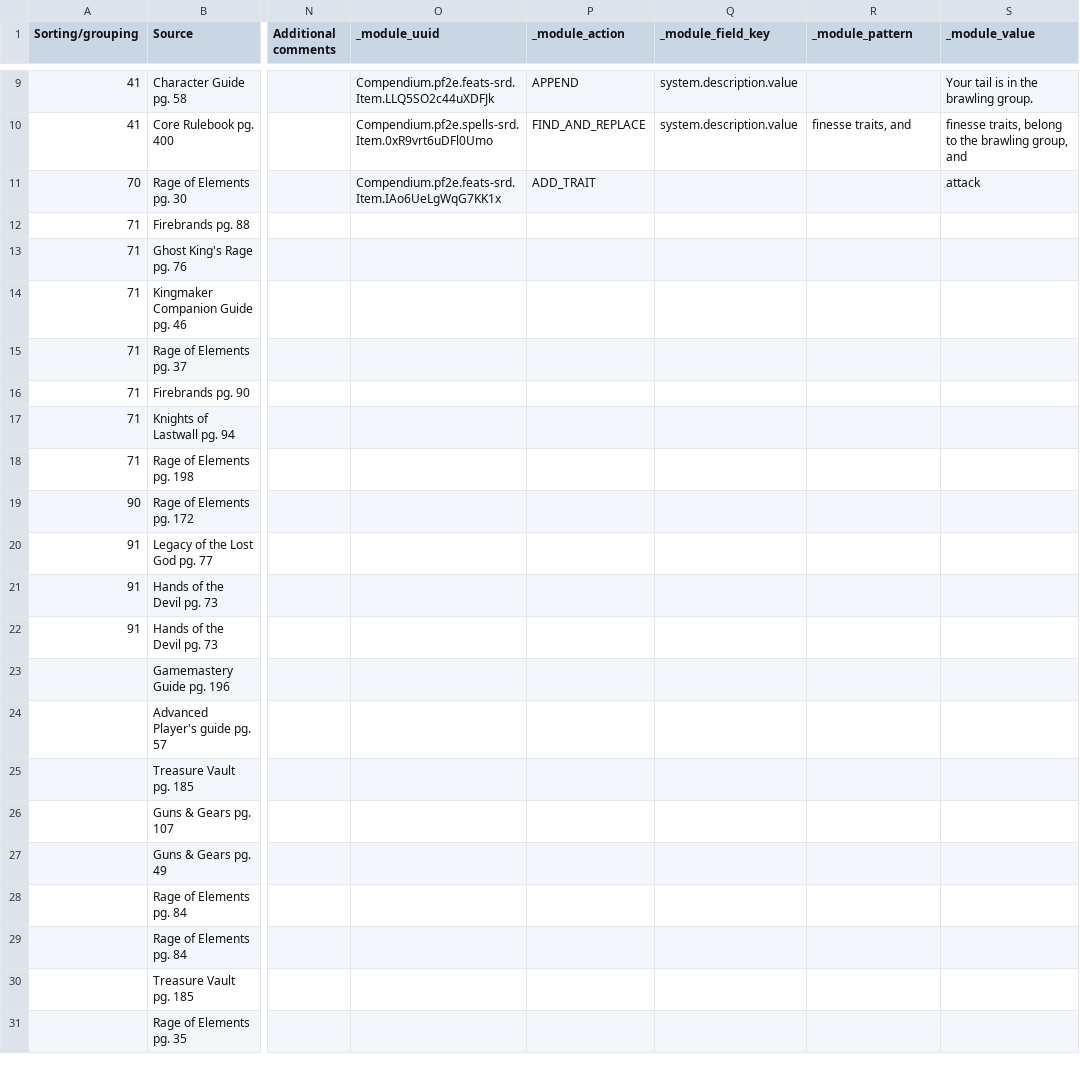
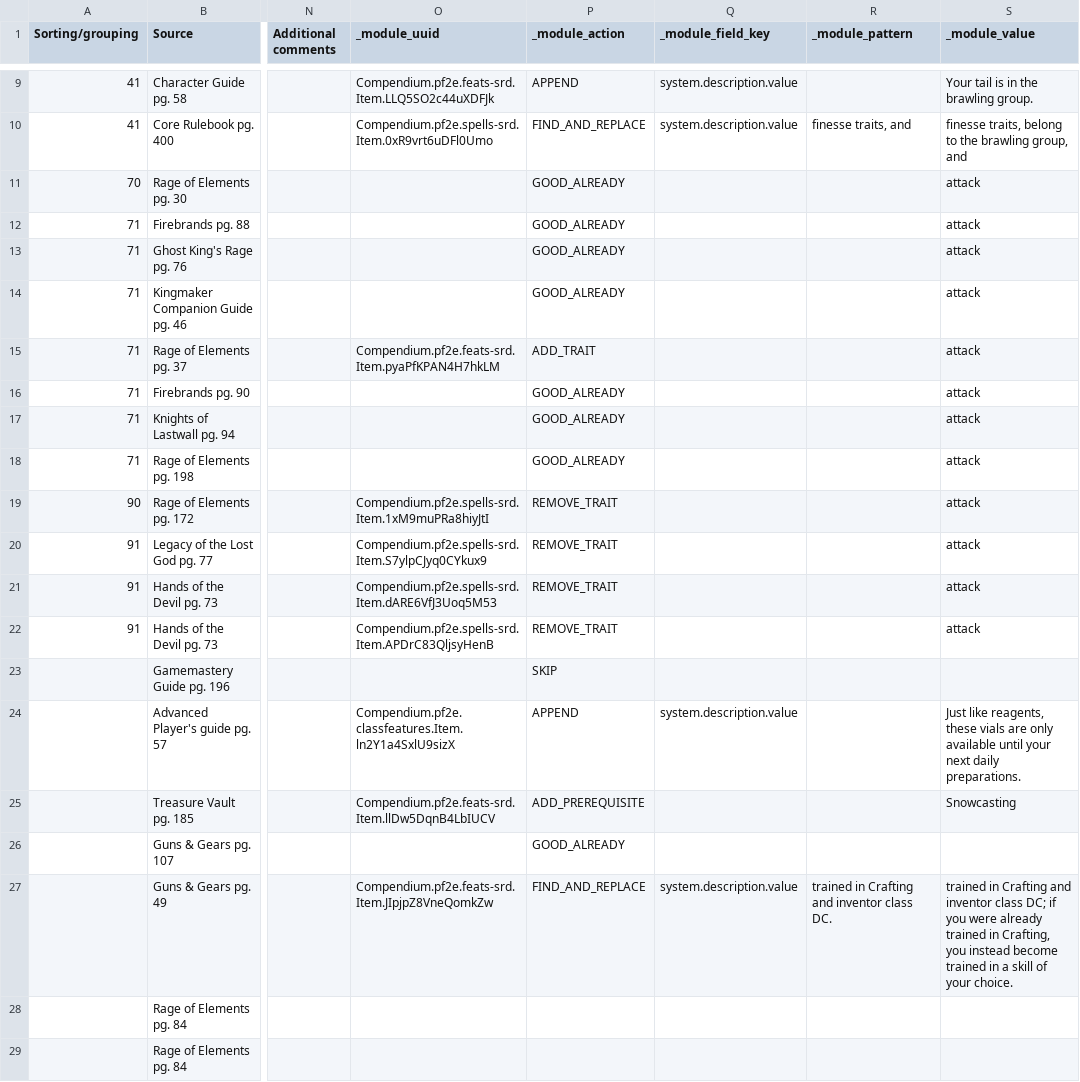
Before and after one commit to shemetz/pf2e-crowdsourced-community-corrections, a CSV file: dev-scripts/PF2E Crowdsourced Community Corrections - Errors.csv, drawn as a sheet; only a part is shown, gaps mark what is left out; the shorter side is filled out with more unchanged rows; the diff names each change by its address in the sheet, - before the commit and + after, or states it on an @@ line.

Commit message:
Fixed and added some update actions

```diff
--- a/dev-scripts/PF2E Crowdsourced Community Corrections - Errors.csv
+++ b/dev-scripts/PF2E Crowdsourced Community Corrections - Errors.csv
-O11 (_module_uuid): Compendium.pf2e.feats-srd.Item.IAo6UeLgWqG7KK1x
+O11 (_module_uuid): (empty)
-P11 (_module_action): ADD_TRAIT
+P11 (_module_action): GOOD_ALREADY
-P12:P14 (_module_action): (empty)
+P12:P14 (_module_action): GOOD_ALREADY
-S12:S22 (_module_value): (empty)
+S12:S22 (_module_value): attack
-O15 (_module_uuid): (empty)
+O15 (_module_uuid): Compendium.pf2e.feats-srd.Item.pyaPfKPAN4H7hkLM
-P15 (_module_action): (empty)
+P15 (_module_action): ADD_TRAIT
-P16:P18 (_module_action): (empty)
+P16:P18 (_module_action): GOOD_ALREADY
-O19 (_module_uuid): (empty)
+O19 (_module_uuid): Compendium.pf2e.spells-srd.Item.1xM9muPRa8hiyJtI
-P19:P22 (_module_action): (empty)
+P19:P22 (_module_action): REMOVE_TRAIT
-O20 (_module_uuid): (empty)
+O20 (_module_uuid): Compendium.pf2e.spells-srd.Item.S7ylpCJyq0CYkux9
-O21 (_module_uuid): (empty)
+O21 (_module_uuid): Compendium.pf2e.spells-srd.Item.dARE6VfJ3Uoq5M53
-O22 (_module_uuid): (empty)
+O22 (_module_uuid): Compendium.pf2e.spells-srd.Item.APDrC83QljsyHenB
-P23 (_module_action): (empty)
+P23 (_module_action): SKIP
-O24 (_module_uuid): (empty)
+O24 (_module_uuid): Compendium.pf2e.classfeatures.Item.ln2Y1a4SxlU9sizX
-P24 (_module_action): (empty)
+P24 (_module_action): APPEND
-Q24 (_module_field_key): (empty)
+Q24 (_module_field_key): system.description.value
-S24 (_module_value): (empty)
+S24 (_module_value): Just like reagents, these vials are only available until your next daily preparations.
-O25 (_module_uuid): (empty)
+O25 (_module_uuid): Compendium.pf2e.feats-srd.Item.llDw5DqnB4LbIUCV
-P25 (_module_action): (empty)
+P25 (_module_action): ADD_PREREQUISITE
-S25 (_module_value): (empty)
+S25 (_module_value): Snowcasting
-P26 (_module_action): (empty)
+P26 (_module_action): GOOD_ALREADY
-O27 (_module_uuid): (empty)
+O27 (_module_uuid): Compendium.pf2e.feats-srd.Item.JIpjpZ8VneQomkZw
-P27 (_module_action): (empty)
+P27 (_module_action): FIND_AND_REPLACE
-Q27 (_module_field_key): (empty)
+Q27 (_module_field_key): system.description.value
-R27 (_module_pattern): (empty)
+R27 (_module_pattern): trained in Crafting and inventor class DC.
-S27 (_module_value): (empty)
+S27 (_module_value): trained in Crafting and inventor class DC; if you were already trained in Crafting, you instead become trained in a skill of your choice.
```
Also changed, not shown: 3 other files.
